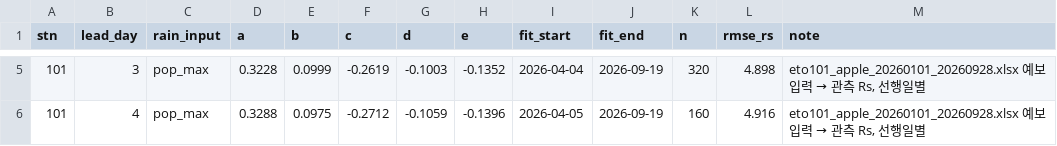
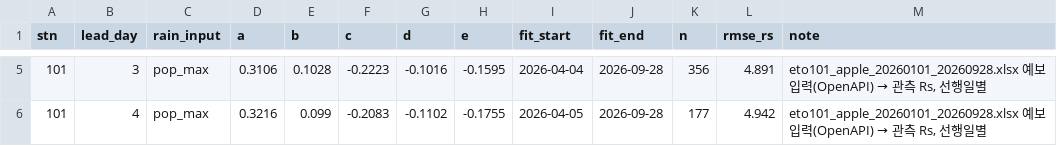
Before and after one commit to krpeace/cropwater, a CSV file: rs_sky_coef.csv, drawn as a sheet; only a part is shown, gaps mark what is left out; the diff covers the shown part only.

```diff
--- a/rs_sky_coef.csv
+++ b/rs_sky_coef.csv
@@ -5,2 +5,2 @@
-101,3,pop_max,0.3228,0.0999,-0.2619,-0.1003,-0.1352,2026-04-04,2026-09-19,320,4.898,"eto101_apple_20260101_20260928.xlsx 예보 입력 → 관측 Rs, 선행일별"
-101,4,pop_max,0.3288,0.0975,-0.2712,-0.1059,-0.1396,2026-04-05,2026-09-19,160,4.916,"eto101_apple_20260101_20260928.xlsx 예보 입력 → 관측 Rs, 선행일별"
+101,3,pop_max,0.3106,0.1028,-0.2223,-0.1016,-0.1595,2026-04-04,2026-09-28,356,4.891,"eto101_apple_20260101_20260928.xlsx 예보 입력(OpenAPI) → 관측 Rs, 선행일별"
+101,4,pop_max,0.3216,0.099,-0.2083,-0.1102,-0.1755,2026-04-05,2026-09-28,177,4.942,"eto101_apple_20260101_20260928.xlsx 예보 입력(OpenAPI) → 관측 Rs, 선행일별"
```
Also changed, not shown: 28 edited cells elsewhere in this file, fcst_error_table.csv, 7 other files.
